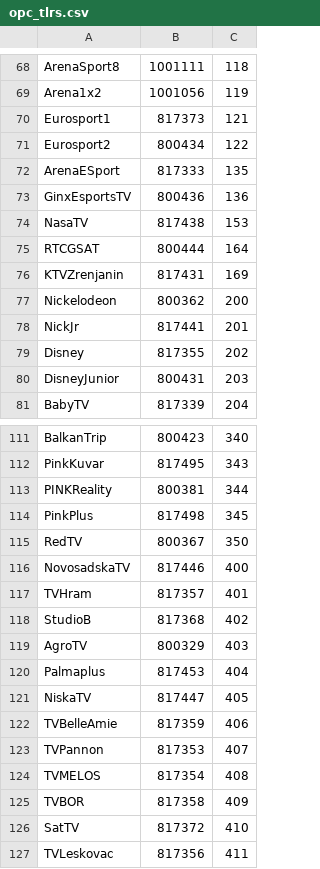
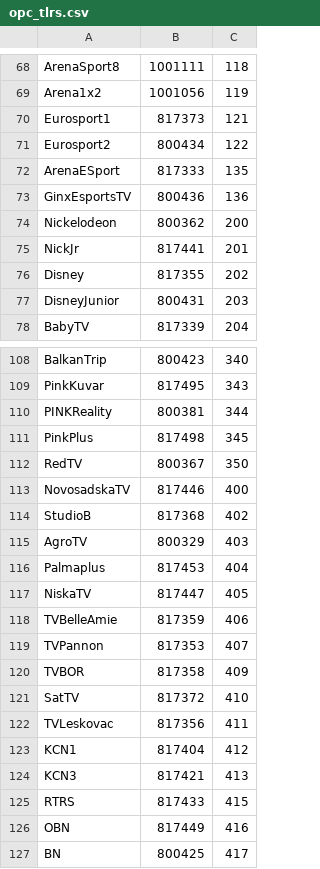
Before and after one commit to vrusch/python, a CSV file: opc_tlrs.csv, drawn as a sheet; only a part is shown, gaps mark what is left out; the shorter side is filled out with more unchanged rows; the diff names each change by its address in the sheet, - before the commit and + after, or states it on an @@ line.

```diff
--- a/opc_tlrs.csv
+++ b/opc_tlrs.csv
-row 74: NasaTV | 817438 | 153
-row 75: RTCGSAT | 800444 | 164
-row 76: KTVZrenjanin | 817431 | 169
-row 117: TVHram | 817357 | 401
-row 124: TVMELOS | 817354 | 408
```
Also changed, not shown: 4 other files.
